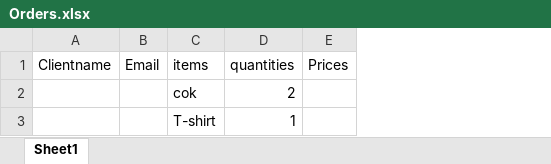
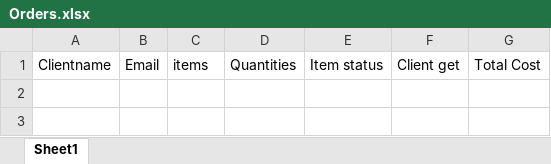
Before and after one commit to 210927-Reston-UiPath/Reeves_B-P0, an Excel workbook: P0_Hello_to_RoSA/Orders.xlsx, sheet Sheet1, drawn as a sheet; values as stored, in another font and other column widths than the file's, no borders; removed rows and columns are numbered as before the commit, all else as after; the diff names each change by its address in the sheet, - before the commit and + after, or states it on an @@ line.

```diff
--- a/P0_Hello_to_RoSA/Orders.xlsx (sheet Sheet1)
+++ b/P0_Hello_to_RoSA/Orders.xlsx (sheet Sheet1)
-column D, row 1: quantities
-column E, row 1: Prices
+column D, row 1: Quantities
+column E, row 1: Item status
+column F, row 1: Client get
+column G, row 1: Total Cost
-row 2:  |  | cok | 2
-row 3:  |  | T-shirt | 1
```
Also changed, not shown: P0_Hello_to_RoSA/client.xlsx, P0_Hello_to_RoSA/vendor.xlsx, 6 other files.
